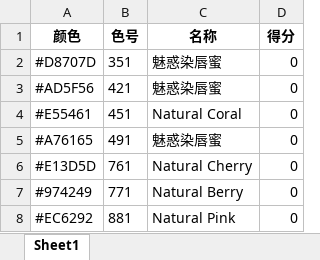
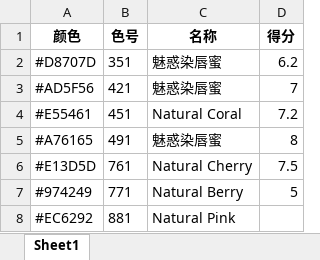
Before and after one commit to ZBDat/LipSticks, an Excel workbook: 迪奥魅惑染唇蜜.xlsx, sheet Sheet1, drawn as a sheet; values as stored, in another font and other column widths than the file's, no borders; the diff names each change by its address in the sheet, - before the commit and + after, or states it on an @@ line.

```diff
--- a/迪奥魅惑染唇蜜.xlsx (sheet Sheet1)
+++ b/迪奥魅惑染唇蜜.xlsx (sheet Sheet1)
-D2 (得分): 0
+D2 (得分): 6.2
-D3 (得分): 0
+D3 (得分): 7
-D4 (得分): 0
+D4 (得分): 7.2
-D5 (得分): 0
+D5 (得分): 8
-D6 (得分): 0
+D6 (得分): 7.5
-D7 (得分): 0
+D7 (得分): 5
-D8 (得分): 0
+D8 (得分): (empty)
```
Also changed, not shown: 迪奥烈艳蓝金唇膏.xlsx, 迪奥魅惑釉唇膏.xlsx.
